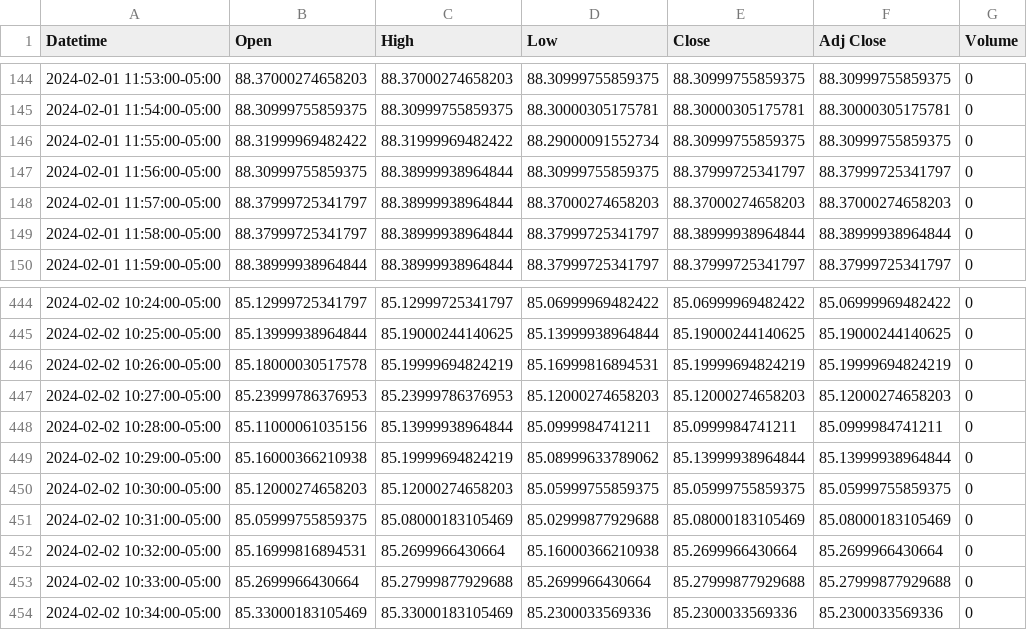
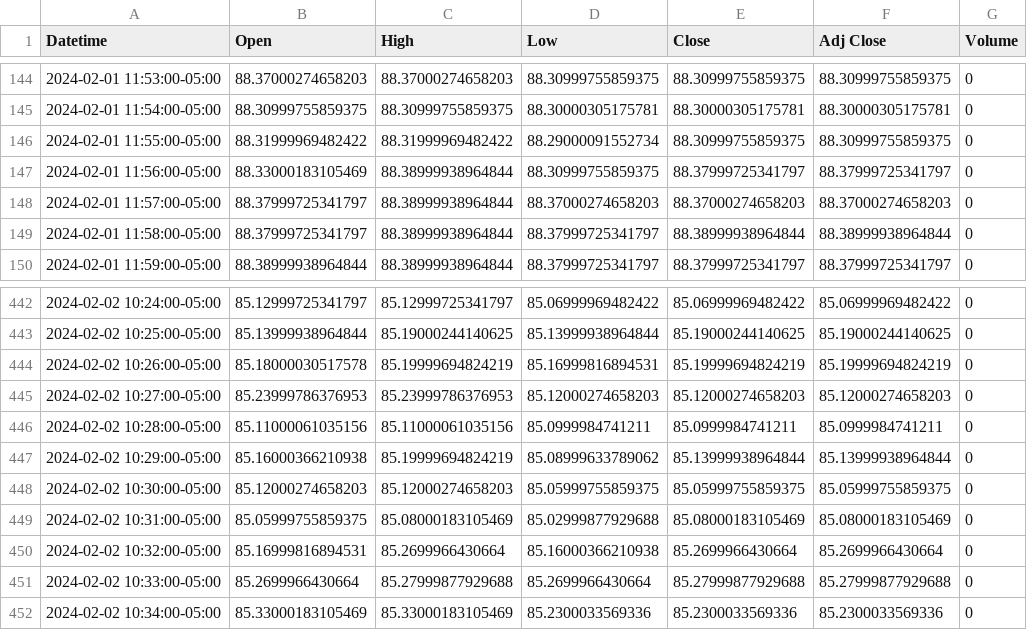
Before and after one commit to patorn/invest-data, a CSV file: data/vvix_1m.csv, drawn as a sheet; only a part is shown, gaps mark what is left out; the diff covers the shown part only.

```diff
--- a/data/vvix_1m.csv
+++ b/data/vvix_1m.csv
@@ -146,3 +146,3 @@ Datetime,Open,High,Low,Close,Adj Close,Volume
 2024-02-01 11:55:00-05:00,88.31999969482422,88.31999969482422,88.29000091552734,88.30999755859375,88.30999755859375,0
-2024-02-01 11:56:00-05:00,88.30999755859375,88.38999938964844,88.30999755859375,88.37999725341797,88.37999725341797,0
+2024-02-01 11:56:00-05:00,88.33000183105469,88.38999938964844,88.30999755859375,88.37999725341797,88.37999725341797,0
 2024-02-01 11:57:00-05:00,88.37999725341797,88.38999938964844,88.37000274658203,88.37000274658203,88.37000274658203,0
@@ -447,3 +445,3 @@ Datetime,Open,High,Low,Close,Adj Close,Volume
 2024-02-02 10:27:00-05:00,85.23999786376953,85.23999786376953,85.12000274658203,85.12000274658203,85.12000274658203,0
-2024-02-02 10:28:00-05:00,85.11000061035156,85.13999938964844,85.0999984741211,85.0999984741211,85.0999984741211,0
+2024-02-02 10:28:00-05:00,85.11000061035156,85.11000061035156,85.0999984741211,85.0999984741211,85.0999984741211,0
 2024-02-02 10:29:00-05:00,85.16000366210938,85.19999694824219,85.08999633789062,85.13999938964844,85.13999938964844,0
```
Also changed, not shown: 2 removed rows and 11 edited cells elsewhere in this file, data/vix_1m.csv.
